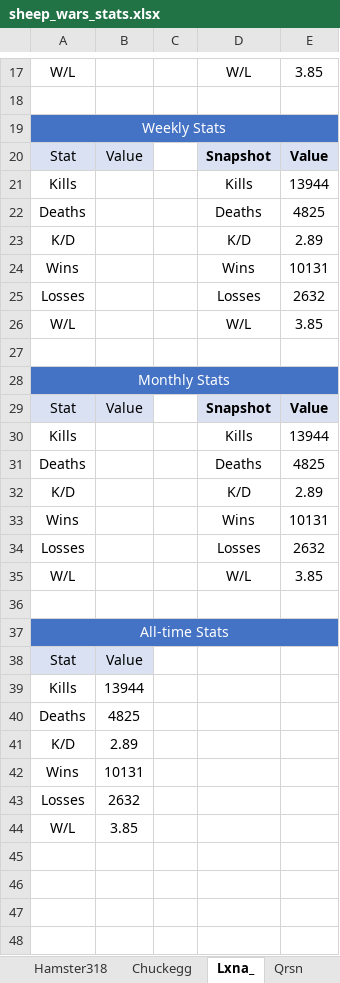
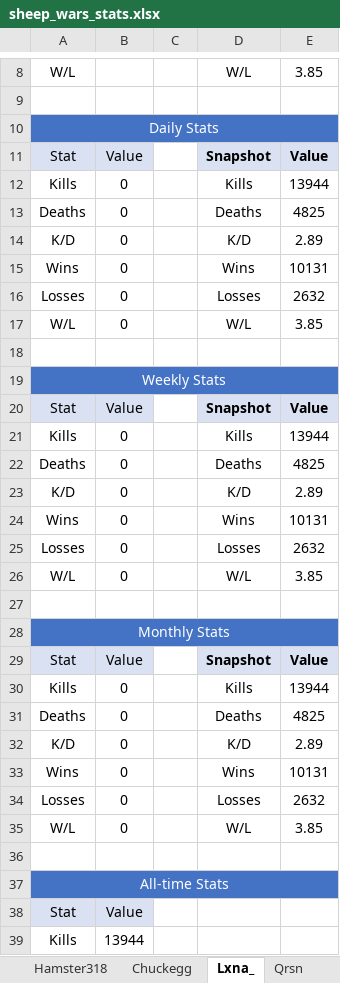
Before and after one commit to Chuckegg/Sheep-wars-bot, an Excel workbook: sheep_wars_stats.xlsx, sheet Lxna_, drawn as a sheet; only a part is shown, gaps mark what is left out; the shorter side is filled out with more unchanged rows; values as stored, in another font and other column widths than the file's, no borders; the diff covers the shown part only; the diff names each change by its address in the sheet, - before the commit and + after, or states it on an @@ line.

```diff
--- a/sheep_wars_stats.xlsx (sheet Lxna_)
+++ b/sheep_wars_stats.xlsx (sheet Lxna_)
+row 11: Stat | Value |  | Snapshot | Value
+row 12: Kills | 0 |  | Kills | 13944
+row 13: Deaths | 0 |  | Deaths | 4825
+row 14: K/D | 0 |  | K/D | 2.89
+row 15: Wins | 0 |  | Wins | 10131
+row 16: Losses | 0 |  | Losses | 2632
+row 17: W/L | 0 |  | W/L | 3.85
+row 18: (empty)
-B21:B26: (empty)
+B21:B26: 0
-B30:B35: (empty)
+B30:B35: 0
```
Also changed, not shown: 8 removed rows elsewhere in this sheet, sheet Sheep Wars historical data, sheet one4kat, sheet IMeowInVC, sheet Qrsn, sheet Hamster318, sheet Pogdude69, 4 other files.
